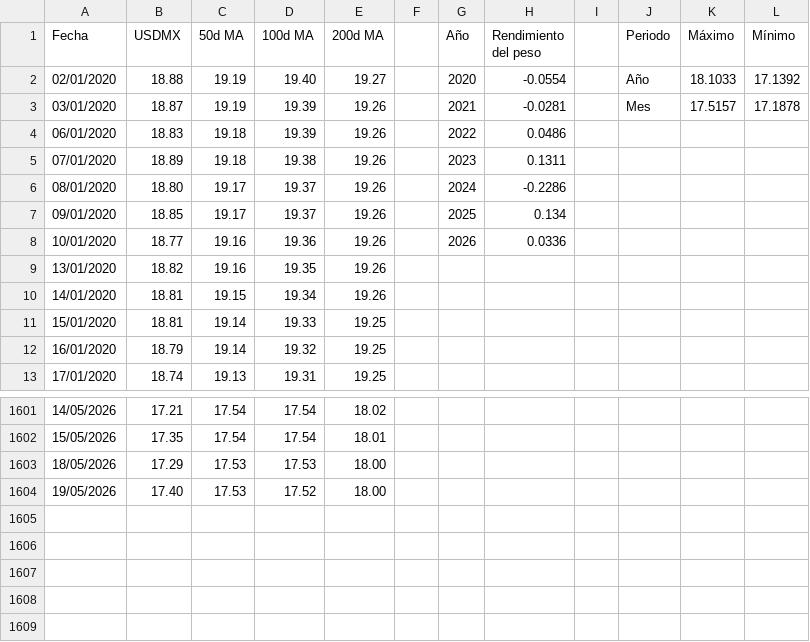
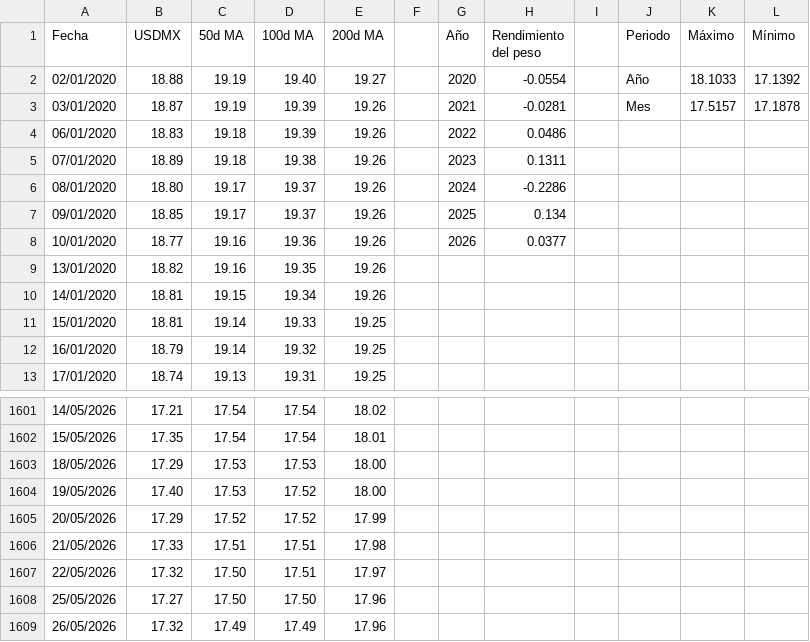
Before and after one commit to davidrouxf/FB-Market-tracker, a CSV file: Input_MXN.csv, drawn as a sheet; only a part is shown, gaps mark what is left out.

```diff
--- a/Input_MXN.csv
+++ b/Input_MXN.csv
@@ -7,3 +7,3 @@
 09/01/2020,18.85,19.17,19.37,19.26,,2025,0.134,,,,
-10/01/2020,18.77,19.16,19.36,19.26,,2026,0.0336,,,,
+10/01/2020,18.77,19.16,19.36,19.26,,2026,0.0377,,,,
 13/01/2020,18.82,19.16,19.35,19.26,,,,,,,
@@ -1604 +1604,6 @@
 19/05/2026,17.40,17.53,17.52,18.00,,,,,,,
+20/05/2026,17.29,17.52,17.52,17.99,,,,,,,
+21/05/2026,17.33,17.51,17.51,17.98,,,,,,,
+22/05/2026,17.32,17.50,17.51,17.97,,,,,,,
+25/05/2026,17.27,17.50,17.50,17.96,,,,,,,
+26/05/2026,17.32,17.49,17.49,17.96,,,,,,,
```
Also changed, not shown: Input_Tasas.csv, Input_US_Rates.csv.
